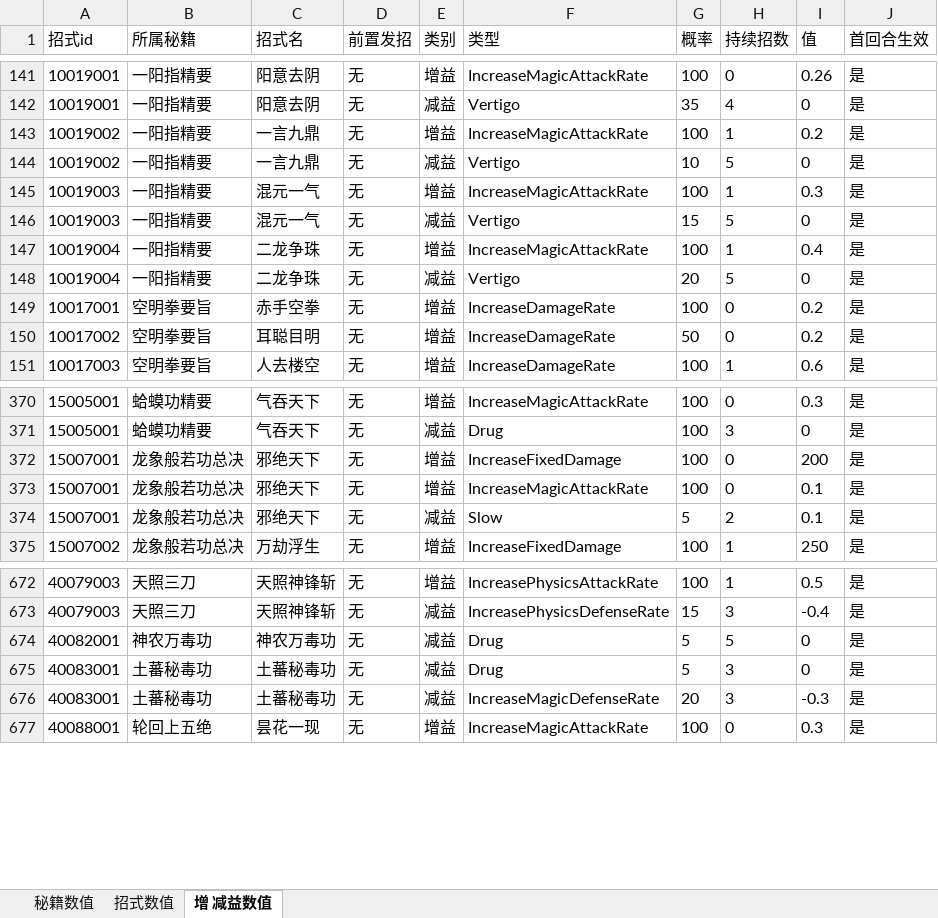
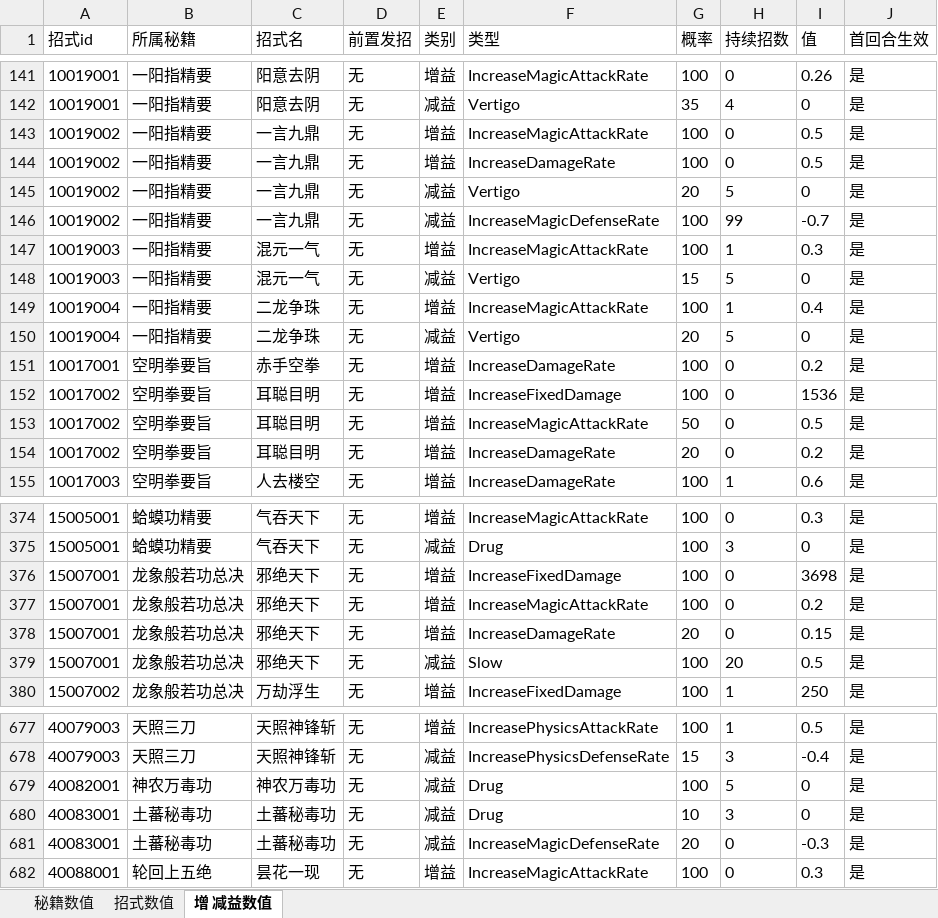
Before and after one commit to zhaoguo20002/MyWuXia, an Excel workbook: docs/秘籍数值.xlsx, sheet 增 减益数值, drawn as a sheet; only a part is shown, gaps mark what is left out; values as stored, in another font and other column widths than the file's, no borders; addresses are those after the commit; the diff names each change by its address in the sheet, - before the commit and + after, or states it on an @@ line.

```diff
--- a/docs/秘籍数值.xlsx (sheet 增 减益数值)
+++ b/docs/秘籍数值.xlsx (sheet 增 减益数值)
-H143 (持续招数): 1
+H143 (持续招数): 0
-I143 (值): 0.2
+I143 (值): 0.5
+row 144: 10019002 | 一阳指精要 | 一言九鼎 | 无 | 增益 | IncreaseDamageRate | 100 | 0 | 0.5 | 是
-G145 (概率): 10
+G145 (概率): 20
+row 146: 10019002 | 一阳指精要 | 一言九鼎 | 无 | 减益 | IncreaseMagicDefenseRate | 100 | 99 | -0.7 | 是
+row 152: 10017002 | 空明拳要旨 | 耳聪目明 | 无 | 增益 | IncreaseFixedDamage | 100 | 0 | 1536 | 是
+row 153: 10017002 | 空明拳要旨 | 耳聪目明 | 无 | 增益 | IncreaseMagicAttackRate | 50 | 0 | 0.5 | 是
-G154 (概率): 50
+G154 (概率): 20
-I376 (值): 200
+I376 (值): 3698
-I377 (值): 0.1
+I377 (值): 0.2
+row 378: 15007001 | 龙象般若功总决 | 邪绝天下 | 无 | 增益 | IncreaseDamageRate | 20 | 0 | 0.15 | 是
-G379 (概率): 5
+G379 (概率): 100
-H379 (持续招数): 2
+H379 (持续招数): 20
-I379 (值): 0.1
+I379 (值): 0.5
-G679 (概率): 5
+G679 (概率): 100
-G680 (概率): 5
+G680 (概率): 10
-H681 (持续招数): 3
+H681 (持续招数): 0
```
Also changed, not shown: sheet 秘籍数值, sheet 招式数值, docs/数值平衡.xlsx, 8 other files.
